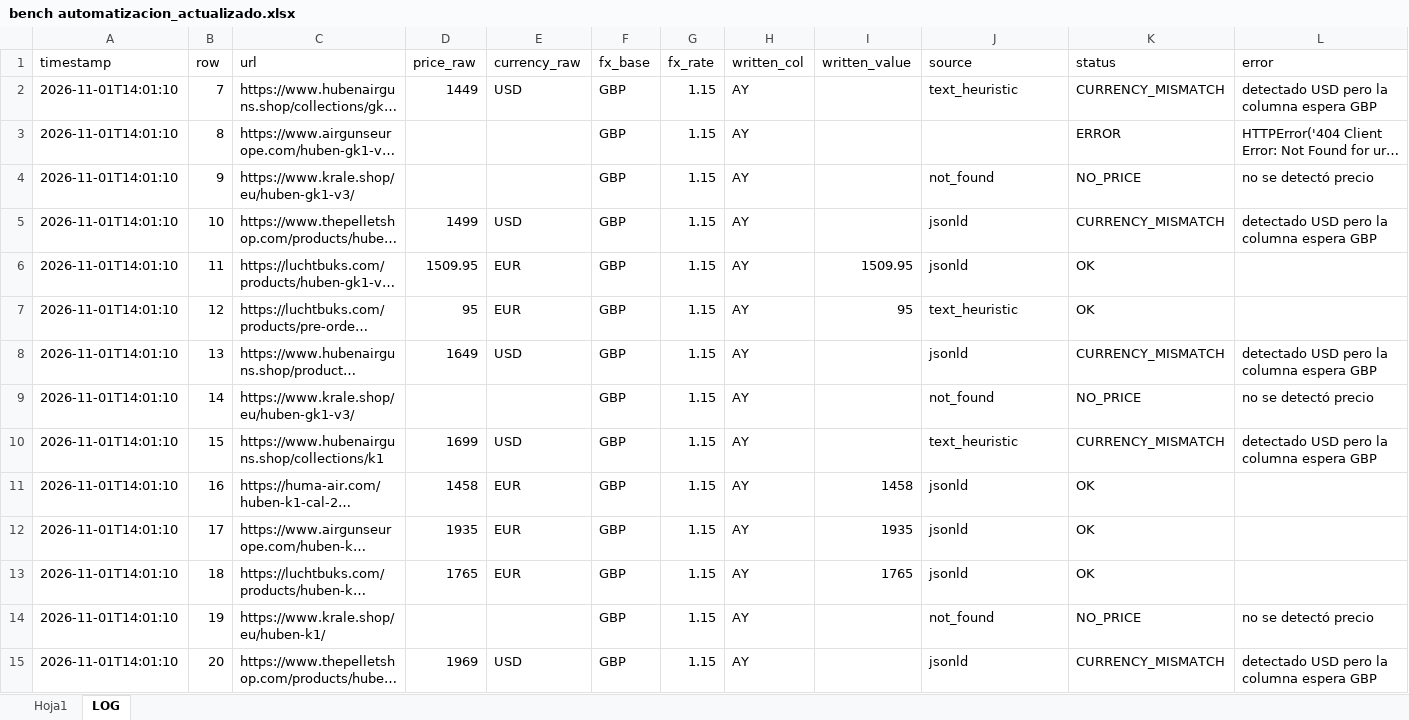
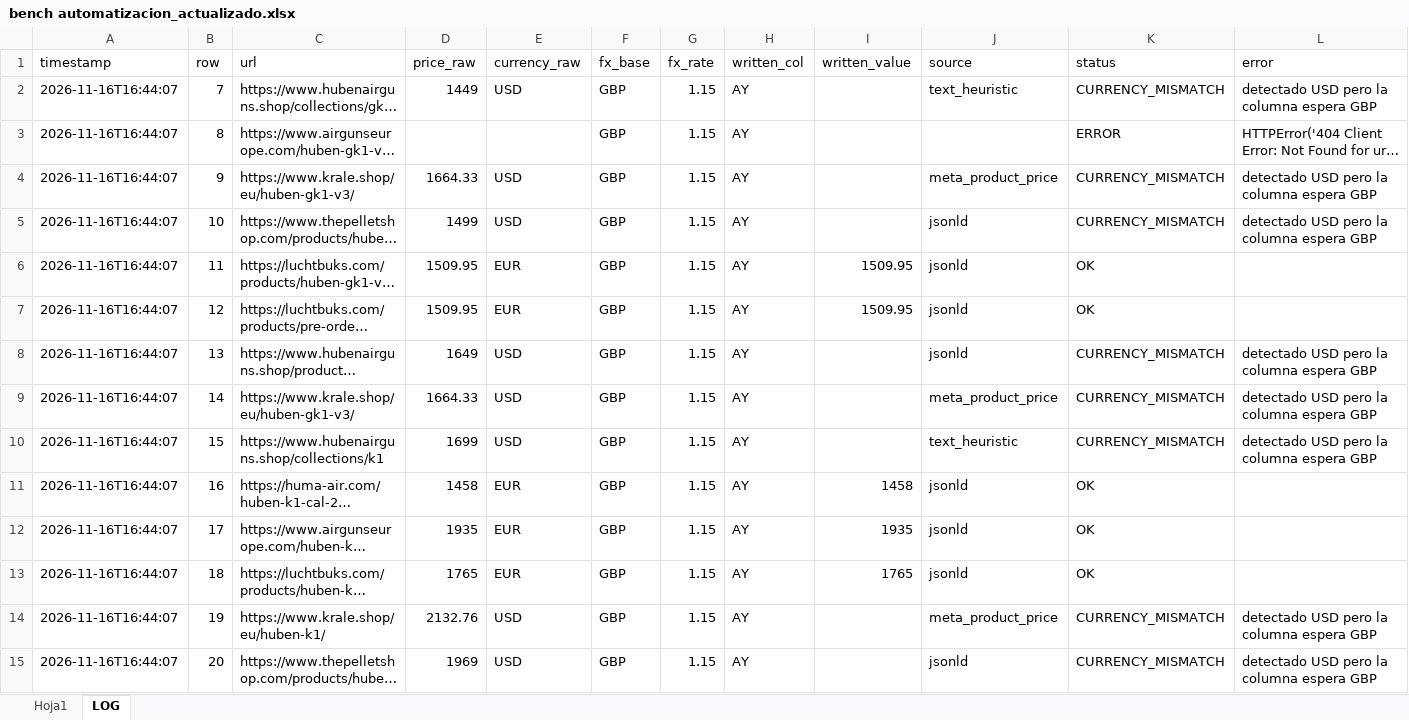
Before and after one commit to Mferrando1999/precios-bench-, an Excel workbook: bench automatizacion_actualizado.xlsx, sheet LOG, drawn as a sheet; only a part is shown; long unchanged cells end in …; values as stored, in another font and other column widths than the file's, no borders; the diff covers the shown part only; the diff names each change by its address in the sheet, - before the commit and + after, or states it on an @@ line.

```diff
--- a/bench automatizacion_actualizado.xlsx (sheet LOG)
+++ b/bench automatizacion_actualizado.xlsx (sheet LOG)
-A2:A15 (timestamp): 2026-11-01T14:01:10
+A2:A15 (timestamp): 2026-11-16T16:44:07
-D4 (price_raw): (empty)
+D4 (price_raw): 1664.33
-E4 (currency_raw): (empty)
+E4 (currency_raw): USD
-J4 (source): not_found
+J4 (source): meta_product_price
-K4 (status): NO_PRICE
+K4 (status): CURRENCY_MISMATCH
-L4 (error): no se detectó precio
+L4 (error): detectado USD pero la columna espera GBP
-D7 (price_raw): 95
+D7 (price_raw): 1509.95
-I7 (written_value): 95
+I7 (written_value): 1509.95
-J7 (source): text_heuristic
+J7 (source): jsonld
-D9 (price_raw): (empty)
+D9 (price_raw): 1664.33
-E9 (currency_raw): (empty)
+E9 (currency_raw): USD
-J9 (source): not_found
+J9 (source): meta_product_price
-K9 (status): NO_PRICE
+K9 (status): CURRENCY_MISMATCH
-L9 (error): no se detectó precio
+L9 (error): detectado USD pero la columna espera GBP
-D14 (price_raw): (empty)
+D14 (price_raw): 2132.76
-E14 (currency_raw): (empty)
+E14 (currency_raw): USD
-J14 (source): not_found
+J14 (source): meta_product_price
-K14 (status): NO_PRICE
+K14 (status): CURRENCY_MISMATCH
-L14 (error): no se detectó precio
+L14 (error): detectado USD pero la columna espera GBP
```
Also changed, not shown: 438 edited cells elsewhere in this sheet, sheet Hoja1.
